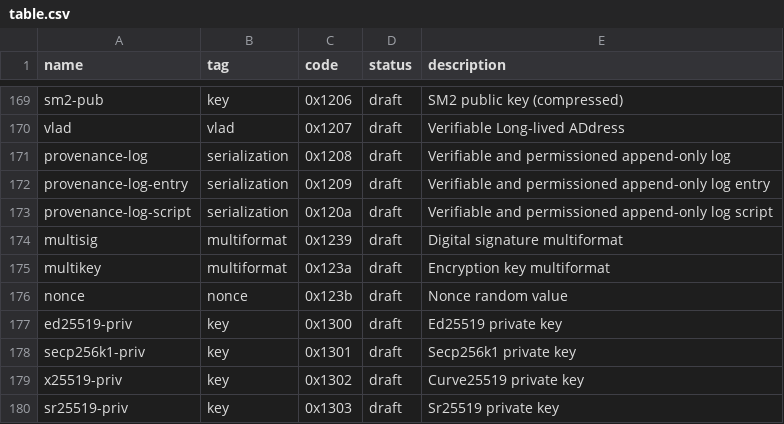
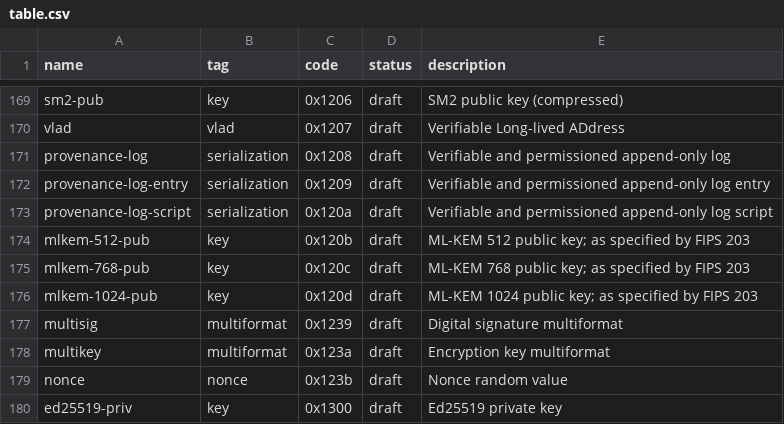
Before and after one commit to multiformats/multicodec, a CSV file: table.csv, drawn as a sheet; only a part is shown, gaps mark what is left out; the shorter side is filled out with more unchanged rows.

Commit message:
Add ML-KEM public keys as specified by FIP 203

```diff
--- a/table.csv
+++ b/table.csv
@@ -173,2 +173,5 @@ provenance-log-entry,           serialization,  0x1209,         draft,      Veri
 provenance-log-script,          serialization,  0x120a,         draft,      Verifiable and permissioned append-only log script
+mlkem-512-pub,                  key,            0x120b,         draft,      ML-KEM 512 public key; as specified by FIPS 203
+mlkem-768-pub,                  key,            0x120c,         draft,      ML-KEM 768 public key; as specified by FIPS 203
+mlkem-1024-pub,                 key,            0x120d,         draft,      ML-KEM 1024 public key; as specified by FIPS 203
 multisig,                       multiformat,    0x1239,         draft,      Digital signature multiformat
```
